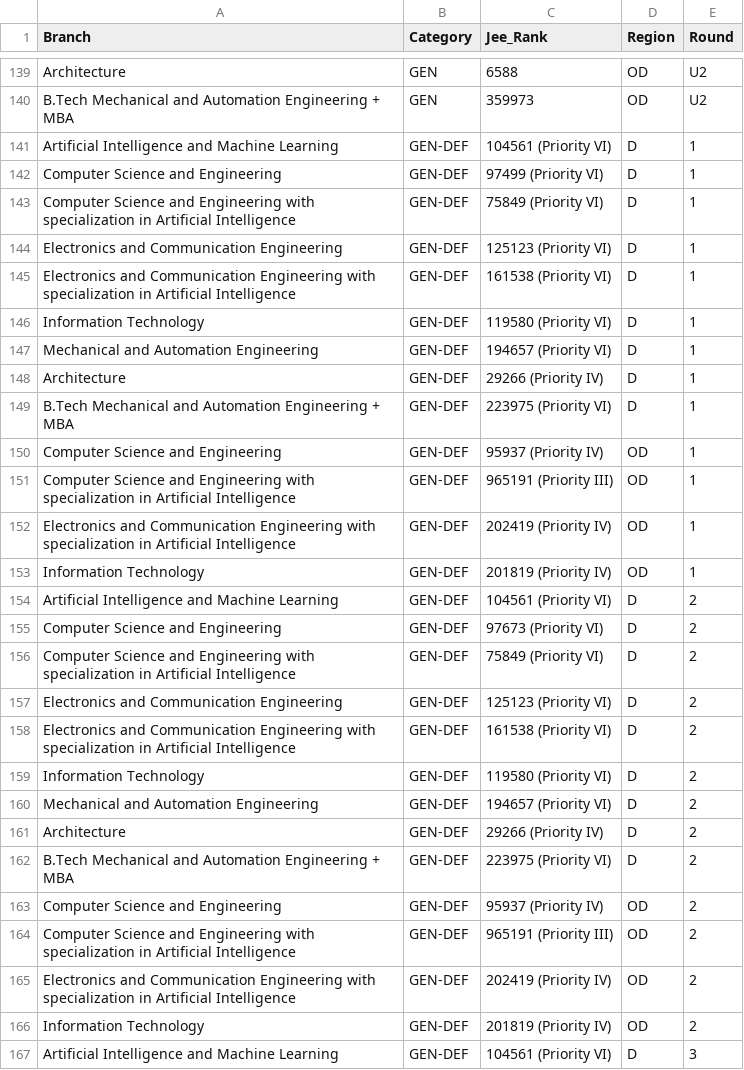
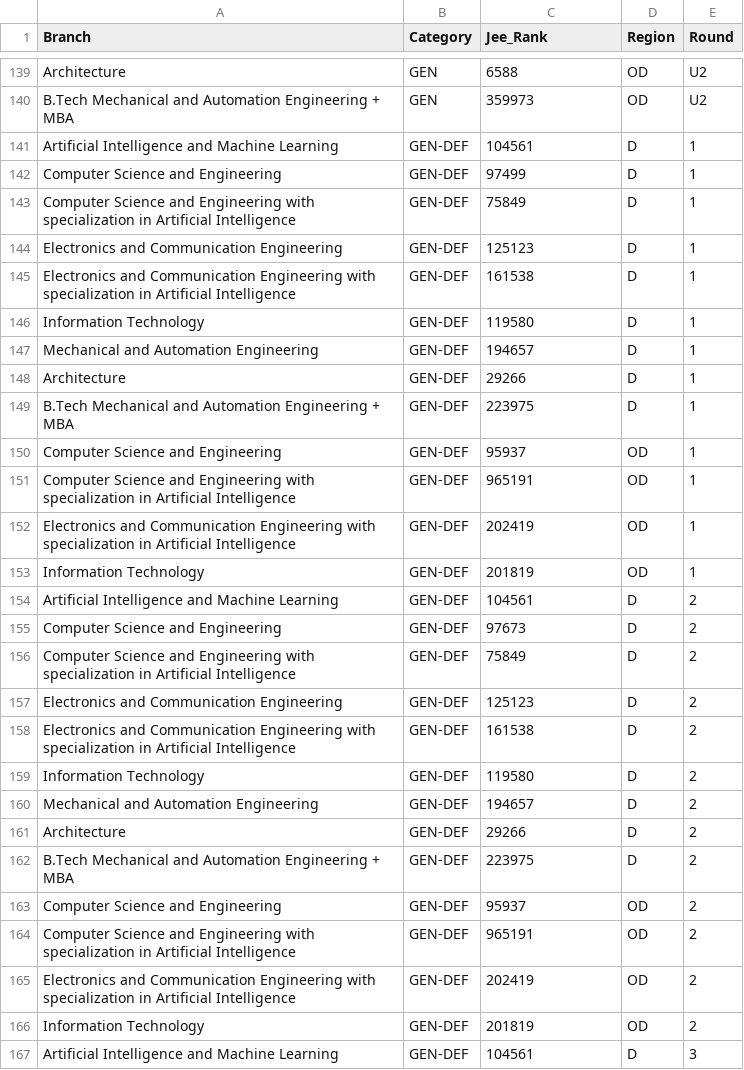
Before and after one commit to J2J-App/Scraper, a CSV file: filtered-data/igdtuw-data/2024/igdtuw-2024-cutoff.csv, drawn as a sheet; only a part is shown, gaps mark what is left out; the diff covers the shown part only.

```diff
--- a/filtered-data/igdtuw-data/2024/igdtuw-2024-cutoff.csv
+++ b/filtered-data/igdtuw-data/2024/igdtuw-2024-cutoff.csv
@@ -140,28 +140,28 @@ Architecture,GEN,6588,OD,U2
 B.Tech Mechanical and Automation Engineering + MBA,GEN,359973,OD,U2
-Artificial Intelligence and Machine Learning,GEN-DEF,104561 (Priority VI),D,1
-Computer Science and Engineering,GEN-DEF,97499 (Priority VI),D,1
-Computer Science and Engineering with specialization in Artificial Intelligence,GEN-DEF,75849 (Priority VI),D,1
-Electronics and Communication Engineering,GEN-DEF,125123 (Priority VI),D,1
-Electronics and Communication Engineering with specialization in Artificial Intelligence,GEN-DEF,161538 (Priority VI),D,1
-Information Technology,GEN-DEF,119580 (Priority VI),D,1
-Mechanical and Automation Engineering,GEN-DEF,194657 (Priority VI),D,1
-Architecture,GEN-DEF,29266 (Priority IV),D,1
-B.Tech Mechanical and Automation Engineering + MBA,GEN-DEF,223975 (Priority VI),D,1
-Computer Science and Engineering,GEN-DEF,95937 (Priority IV),OD,1
-Computer Science and Engineering with specialization in Artificial Intelligence,GEN-DEF,965191 (Priority III),OD,1
-Electronics and Communication Engineering with specialization in Artificial Intelligence,GEN-DEF,202419 (Priority IV),OD,1
-Information Technology,GEN-DEF,201819 (Priority IV),OD,1
-Artificial Intelligence and Machine Learning,GEN-DEF,104561 (Priority VI),D,2
-Computer Science and Engineering,GEN-DEF,97673 (Priority VI),D,2
-Computer Science and Engineering with specialization in Artificial Intelligence,GEN-DEF,75849 (Priority VI),D,2
-Electronics and Communication Engineering,GEN-DEF,125123 (Priority VI),D,2
-Electronics and Communication Engineering with specialization in Artificial Intelligence,GEN-DEF,161538 (Priority VI),D,2
-Information Technology,GEN-DEF,119580 (Priority VI),D,2
-Mechanical and Automation Engineering,GEN-DEF,194657 (Priority VI),D,2
-Architecture,GEN-DEF,29266 (Priority IV),D,2
-B.Tech Mechanical and Automation Engineering + MBA,GEN-DEF,223975 (Priority VI),D,2
-Computer Science and Engineering,GEN-DEF,95937  (Priority IV),OD,2
-Computer Science and Engineering with specialization in Artificial Intelligence,GEN-DEF,965191  (Priority III),OD,2
-Electronics and Communication Engineering with specialization in Artificial Intelligence,GEN-DEF,202419  (Priority IV),OD,2
-Information Technology,GEN-DEF,201819 (Priority IV),OD,2
-Artificial Intelligence and Machine Learning,GEN-DEF,104561 (Priority VI),D,3
+Artificial Intelligence and Machine Learning,GEN-DEF,104561,D,1
+Computer Science and Engineering,GEN-DEF,97499,D,1
+Computer Science and Engineering with specialization in Artificial Intelligence,GEN-DEF,75849,D,1
+Electronics and Communication Engineering,GEN-DEF,125123,D,1
+Electronics and Communication Engineering with specialization in Artificial Intelligence,GEN-DEF,161538,D,1
+Information Technology,GEN-DEF,119580,D,1
+Mechanical and Automation Engineering,GEN-DEF,194657,D,1
+Architecture,GEN-DEF,29266,D,1
+B.Tech Mechanical and Automation Engineering + MBA,GEN-DEF,223975,D,1
+Computer Science and Engineering,GEN-DEF,95937,OD,1
+Computer Science and Engineering with specialization in Artificial Intelligence,GEN-DEF,965191,OD,1
+Electronics and Communication Engineering with specialization in Artificial Intelligence,GEN-DEF,202419,OD,1
+Information Technology,GEN-DEF,201819,OD,1
+Artificial Intelligence and Machine Learning,GEN-DEF,104561,D,2
+Computer Science and Engineering,GEN-DEF,97673,D,2
+Computer Science and Engineering with specialization in Artificial Intelligence,GEN-DEF,75849,D,2
+Electronics and Communication Engineering,GEN-DEF,125123,D,2
+Electronics and Communication Engineering with specialization in Artificial Intelligence,GEN-DEF,161538,D,2
+Information Technology,GEN-DEF,119580,D,2
+Mechanical and Automation Engineering,GEN-DEF,194657,D,2
+Architecture,GEN-DEF,29266,D,2
+B.Tech Mechanical and Automation Engineering + MBA,GEN-DEF,223975,D,2
+Computer Science and Engineering,GEN-DEF,95937,OD,2
+Computer Science and Engineering with specialization in Artificial Intelligence,GEN-DEF,965191,OD,2
+Electronics and Communication Engineering with specialization in Artificial Intelligence,GEN-DEF,202419,OD,2
+Information Technology,GEN-DEF,201819,OD,2
+Artificial Intelligence and Machine Learning,GEN-DEF,104561,D,3
```
Also changed, not shown: 146 edited cells elsewhere in this file, Data/igdtuw-data/2024/igdtuw-2024-cutoff.csv, filtered-data/dtu-data/2024/dtu-2024-cutoff.csv, 21 other files.
